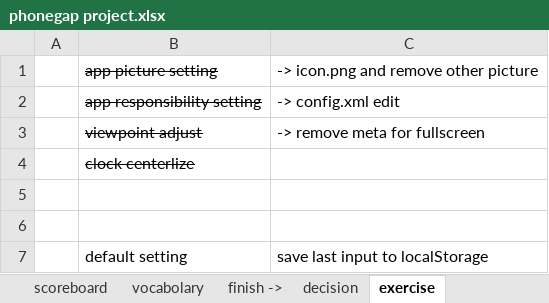
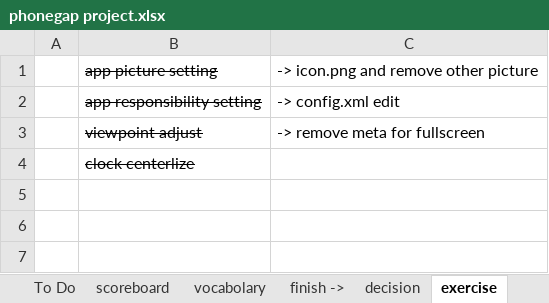
Before and after one commit to oahehc/app, an Excel workbook: phonegap project.xlsx, sheet exercise, drawn as a sheet; values as stored, in another font and other column widths than the file's, no borders; the diff names each change by its address in the sheet, - before the commit and + after, or states it on an @@ line.

```diff
--- a/phonegap project.xlsx (sheet exercise)
+++ b/phonegap project.xlsx (sheet exercise)
-row 5: (empty)
-row 6: (empty)
-row 7:  | default setting | save last input to localStorage
```
Also changed, not shown: sheet scoreboard, sheet To Do, sheet decision, other sheet tabs, 2 other files.
